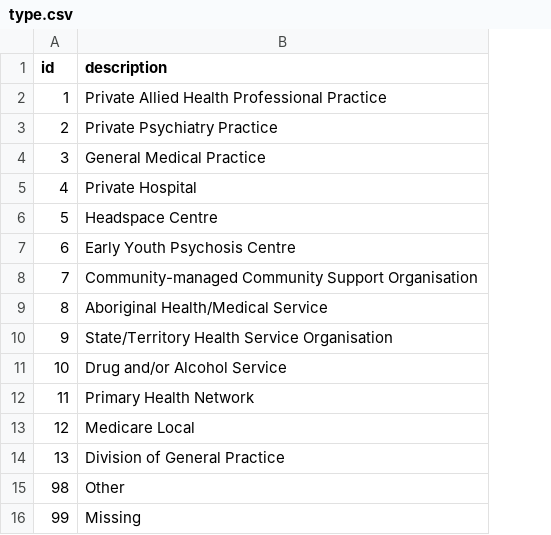
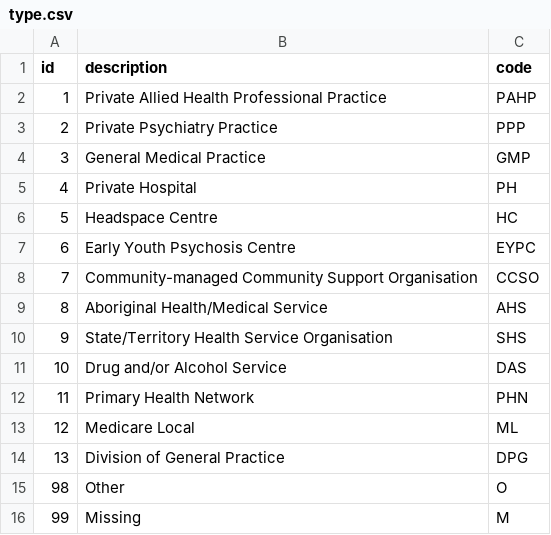
Before and after one commit to strategicdata/pmhc-mds-spec, a CSV file: table/organisation/type.csv, drawn as a sheet; the diff names each change by its address in the sheet, - before the commit and + after, or states it on an @@ line.

Commit message:
Added short codes to organisation type.

```diff
--- a/table/organisation/type.csv
+++ b/table/organisation/type.csv
+column C (code), rows 2-16: PAHP | PPP | GMP | PH | HC | EYPC | CCSO | AHS | SHS | DAS | PHN | ML | DPG | O | M
```
Also changed, not shown: 1 other file.
